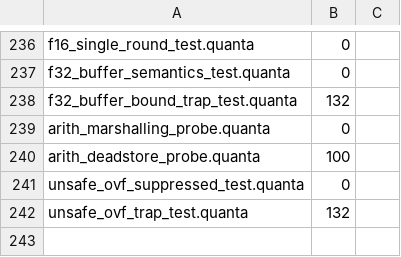
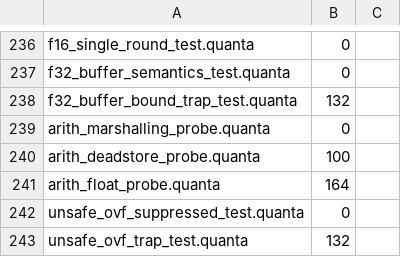
Before and after one commit to jeeex-org/quanta, a TSV file: test_suites/EXPECTED.tsv, drawn as a sheet; only a part is shown, gaps mark what is left out; the diff names each change by its address in the sheet, - before the commit and + after, or states it on an @@ line.

Commit message:
fix(codegen): 0.0.253 A32 -- the float spill region is reserved INSIDE the frame
fspill_home(v) wrote at -(48 + 8192 + (v+1)*8) -- ~8 KB below %rbp -- while the
frame formula reserved only (48 + vreg_n*8, floored to 1024). The first write to
a float home would therefore land in the CALLER's frame. Latent only because the
FP register allocator is dead code (fphys/fdef/fflush_all have 0 call sites; a
float lives in a GPR and spills to its integer home), but it is a corruption
bug and the hard prerequisite for F4 (xmm-resident FP) and the 32-byte-aligned
vector spill region.

Fix: re-base the float region immediately below the integer region, in a
disjoint index range, derived from one place (int_spill_size/fspill_size), and
reserve fspill_size() for a float-using function only. fn_has_float is
snapshotted from the float fixpoint BEFORE its tags are discarded for the emit
pass (the discard would make a prologue-time read under-count).

Measured (scripts/bench_instr.sh): only the four float rows change, and only
their frame -- float 1120->1472, heavy_float/heavy_float2 1136->1408,
float_ops 1184->1632; q_instr/q_loop/q_st/q_ld/q_lst/q_lld identical on all 38
rows. Byte-identity 192/243; for all 51 differing rows the ONLY difference is a
sub/add $0xNNN,%rsp frame immediate (verified by --emit-obj disassembly diff).

Gate-side, same commit: new spillframe-guard stage (probe arith_float_probe.quanta
registered in EXPECTED.tsv, rc=164 -> 243 rows). RED on 0.0.252 (float main
frame 1104 < 1200), GREEN on 0.0.253 (1376); int probe stays 1104 (no bloat).

Gate 243/243 pass 0 fail (0 RED stages, GATE_RC=0); fixpoint
1d1e2d04 -> 47c96a07 x3; bench.sh 0 MISMATCH; verify-release 14/14.

```diff
--- a/test_suites/EXPECTED.tsv
+++ b/test_suites/EXPECTED.tsv
+row 241: arith_float_probe.quanta | 164
```
Also changed, not shown: 29 other files.
